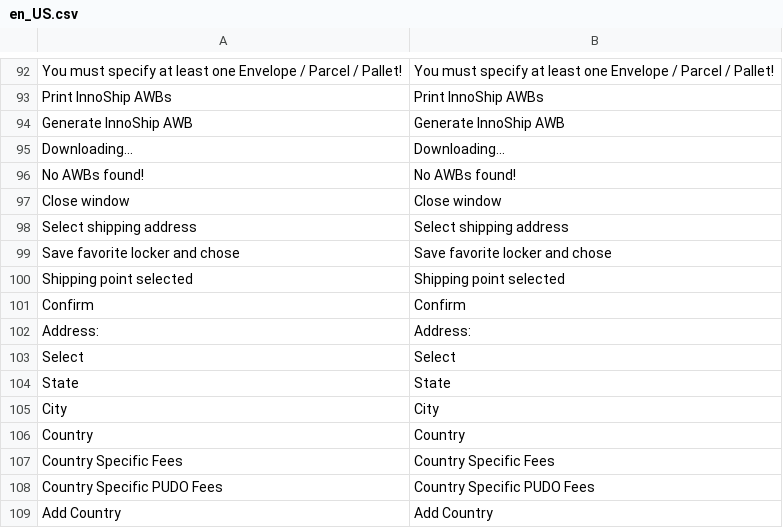
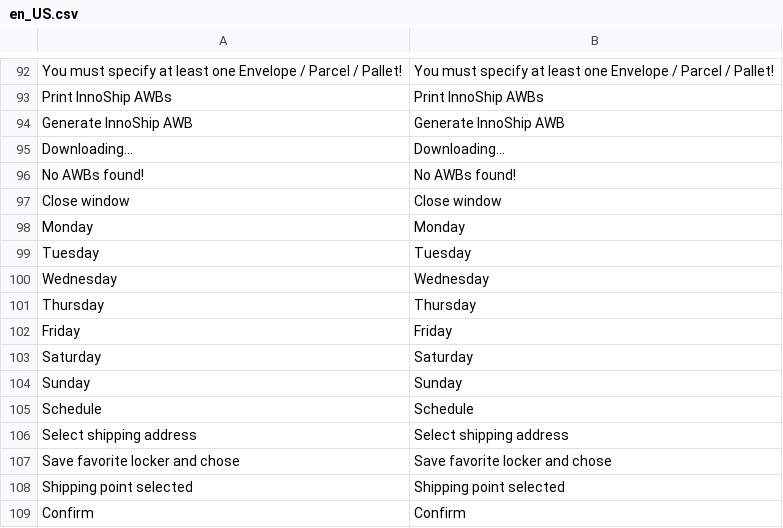
Before and after one commit to InnoshipTech/magento2, a CSV file: i18n/en_US.csv, drawn as a sheet; only a part is shown, gaps mark what is left out; the shorter side is filled out with more unchanged rows; the diff names each change by its address in the sheet, - before the commit and + after, or states it on an @@ line.

Commit message:
1.3.10

```diff
--- a/i18n/en_US.csv
+++ b/i18n/en_US.csv
+row 98: Monday | Monday
+row 99: Tuesday | Tuesday
+row 100: Wednesday | Wednesday
+row 101: Thursday | Thursday
+row 102: Friday | Friday
+row 103: Saturday | Saturday
+row 104: Sunday | Sunday
+row 105: Schedule | Schedule
```
